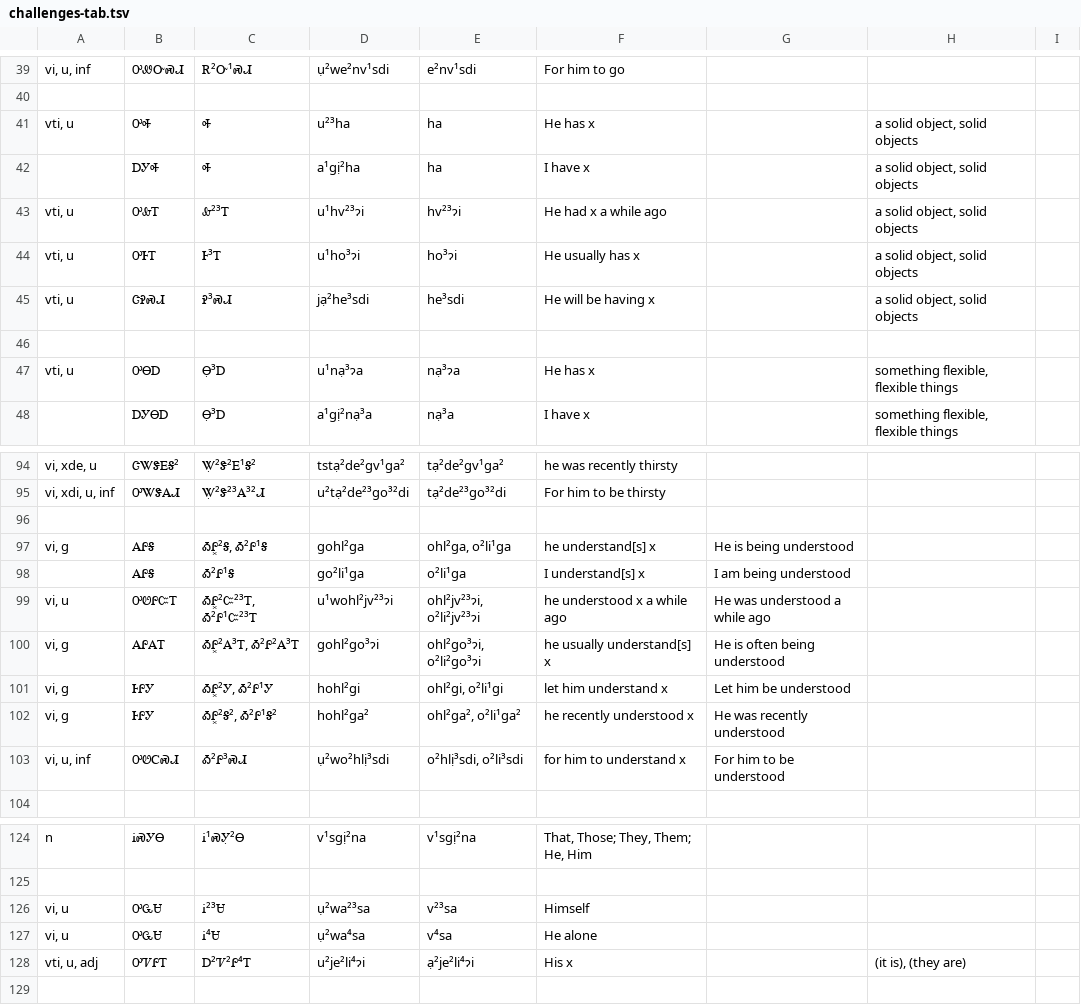
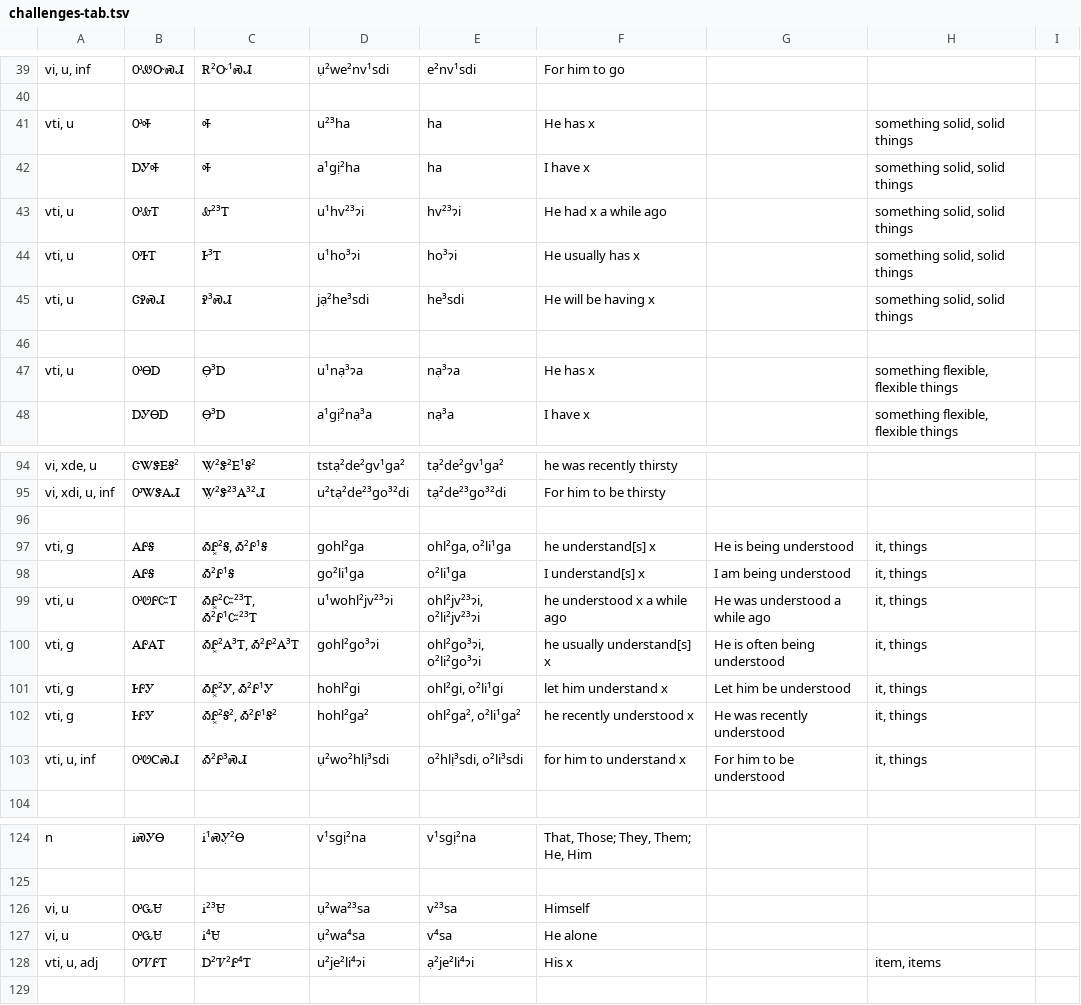
Before and after one commit to CherokeeLanguage/BoundPronouns, a TSV file: android/assets/tsv/challenges-tab.tsv, drawn as a sheet; only a part is shown, gaps mark what is left out.

```diff
--- a/android/assets/tsv/challenges-tab.tsv
+++ b/android/assets/tsv/challenges-tab.tsv
@@ -40,7 +40,7 @@ vi, u, inf	ᎤᏪᏅᏍᏗ	Ꭱ²Ꮕ¹ᏍᏗ	ụ²we²nv¹sdi	e²nv¹sdi	For him
 								
-vti, u	ᎤᎭ	Ꭽ	u²³ha	ha	He has x		a solid object, solid objects	
-	ᎠᎩᎭ	Ꭽ	a¹gị²ha	ha	I have x		a solid object, solid objects	
-vti, u	ᎤᎲᎢ	Ꮂ²³Ꭲ	u¹hv²³ɂi	hv²³ɂi	He had x a while ago		a solid object, solid objects	
-vti, u	ᎤᎰᎢ	Ꮀ³Ꭲ	u¹ho³ɂi	ho³ɂi	He usually has x		a solid object, solid objects	
-vti, u	ᏣᎮᏍᏗ	Ꭾ³ᏍᏗ	jạ²he³sdi	he³sdi	He will be having x		a solid object, solid objects	
+vti, u	ᎤᎭ	Ꭽ	u²³ha	ha	He has x		something solid, solid things	
+	ᎠᎩᎭ	Ꭽ	a¹gị²ha	ha	I have x		something solid, solid things	
+vti, u	ᎤᎲᎢ	Ꮂ²³Ꭲ	u¹hv²³ɂi	hv²³ɂi	He had x a while ago		something solid, solid things	
+vti, u	ᎤᎰᎢ	Ꮀ³Ꭲ	u¹ho³ɂi	ho³ɂi	He usually has x		something solid, solid things	
+vti, u	ᏣᎮᏍᏗ	Ꭾ³ᏍᏗ	jạ²he³sdi	he³sdi	He will be having x		something solid, solid things	
 								
@@ -96,9 +96,9 @@ vi, xdi, u, inf	ᎤᏔᏕᎪᏗ	Ꮤ̣²Ꮥ²³Ꭺ³²Ꮧ	u²tạ²de²³go³²di
 								
-vi, g	ᎪᎵᎦ	ᎣᎵ͓²Ꭶ, Ꭳ²Ꮅ¹Ꭶ	gohl²ga	ohl²ga, o²li¹ga	he understand[s] x	He is being understood		
-	ᎪᎵᎦ	Ꭳ²Ꮅ¹Ꭶ	go²li¹ga	o²li¹ga	I understand[s] x	I am being understood		
-vi, u	ᎤᏬᎵᏨᎢ	ᎣᎵ͓²Ꮸ²³Ꭲ, Ꭳ²Ꮅ¹Ꮸ²³Ꭲ	u¹wohl²jv²³ɂi	ohl²jv²³ɂi, o²li²jv²³ɂi	he understood x a while ago	He was understood a while ago		
-vi, g	ᎪᎵᎪᎢ	ᎣᎵ͓²Ꭺ³Ꭲ, Ꭳ²Ꮅ²Ꭺ³Ꭲ	gohl²go³ɂi	ohl²go³ɂi, o²li²go³ɂi	he usually understand[s] x	He is often being understood		
-vi, g	ᎰᎵᎩ	ᎣᎵ͓²Ꭹ, Ꭳ²Ꮅ¹Ꭹ	hohl²gi	ohl²gi, o²li¹gi	let him understand x	Let him be understood		
-vi, g	ᎰᎵᎩ	ᎣᎵ͓²Ꭶ², Ꭳ²Ꮅ¹Ꭶ²	hohl²ga²	ohl²ga², o²li¹ga²	he recently understood x	He was recently understood		
-vi, u, inf	ᎤᏬᏟᏍᏗ	Ꭳ²Ꮅ³ᏍᏗ	ụ²wo²hlị³sdi	o²hlị³sdi, o²li³sdi	for him to understand x	For him to be understood		
+vti, g	ᎪᎵᎦ	ᎣᎵ͓²Ꭶ, Ꭳ²Ꮅ¹Ꭶ	gohl²ga	ohl²ga, o²li¹ga	he understand[s] x	He is being understood	it, things	
+	ᎪᎵᎦ	Ꭳ²Ꮅ¹Ꭶ	go²li¹ga	o²li¹ga	I understand[s] x	I am being understood	it, things	
+vti, u	ᎤᏬᎵᏨᎢ	ᎣᎵ͓²Ꮸ²³Ꭲ, Ꭳ²Ꮅ¹Ꮸ²³Ꭲ	u¹wohl²jv²³ɂi	ohl²jv²³ɂi, o²li²jv²³ɂi	he understood x a while ago	He was understood a while ago	it, things	
+vti, g	ᎪᎵᎪᎢ	ᎣᎵ͓²Ꭺ³Ꭲ, Ꭳ²Ꮅ²Ꭺ³Ꭲ	gohl²go³ɂi	ohl²go³ɂi, o²li²go³ɂi	he usually understand[s] x	He is often being understood	it, things	
+vti, g	ᎰᎵᎩ	ᎣᎵ͓²Ꭹ, Ꭳ²Ꮅ¹Ꭹ	hohl²gi	ohl²gi, o²li¹gi	let him understand x	Let him be understood	it, things	
+vti, g	ᎰᎵᎩ	ᎣᎵ͓²Ꭶ², Ꭳ²Ꮅ¹Ꭶ²	hohl²ga²	ohl²ga², o²li¹ga²	he recently understood x	He was recently understood	it, things	
+vti, u, inf	ᎤᏬᏟᏍᏗ	Ꭳ²Ꮅ³ᏍᏗ	ụ²wo²hlị³sdi	o²hlị³sdi, o²li³sdi	for him to understand x	For him to be understood	it, things	
 								
@@ -127,3 +127,3 @@ vi, u	ᎤᏩᏌ	Ꭵ²³Ꮜ	ụ²wa²³sa	v²³sa	Himself
 vi, u	ᎤᏩᏌ	Ꭵ⁴Ꮜ	ụ²wa⁴sa	v⁴sa	He alone			
-vti, u, adj	ᎤᏤᎵᎢ	Ꭰ²Ꮴ²Ꮅ⁴Ꭲ	u²je²li⁴ɂi	ạ²je²li⁴ɂi	His x		(it is), (they are)	
+vti, u, adj	ᎤᏤᎵᎢ	Ꭰ²Ꮴ²Ꮅ⁴Ꭲ	u²je²li⁴ɂi	ạ²je²li⁴ɂi	His x		item, items	
 								
```
Also changed, not shown: android/assets/tsv/pronouns-list-tab.tsv, 1 other file.
